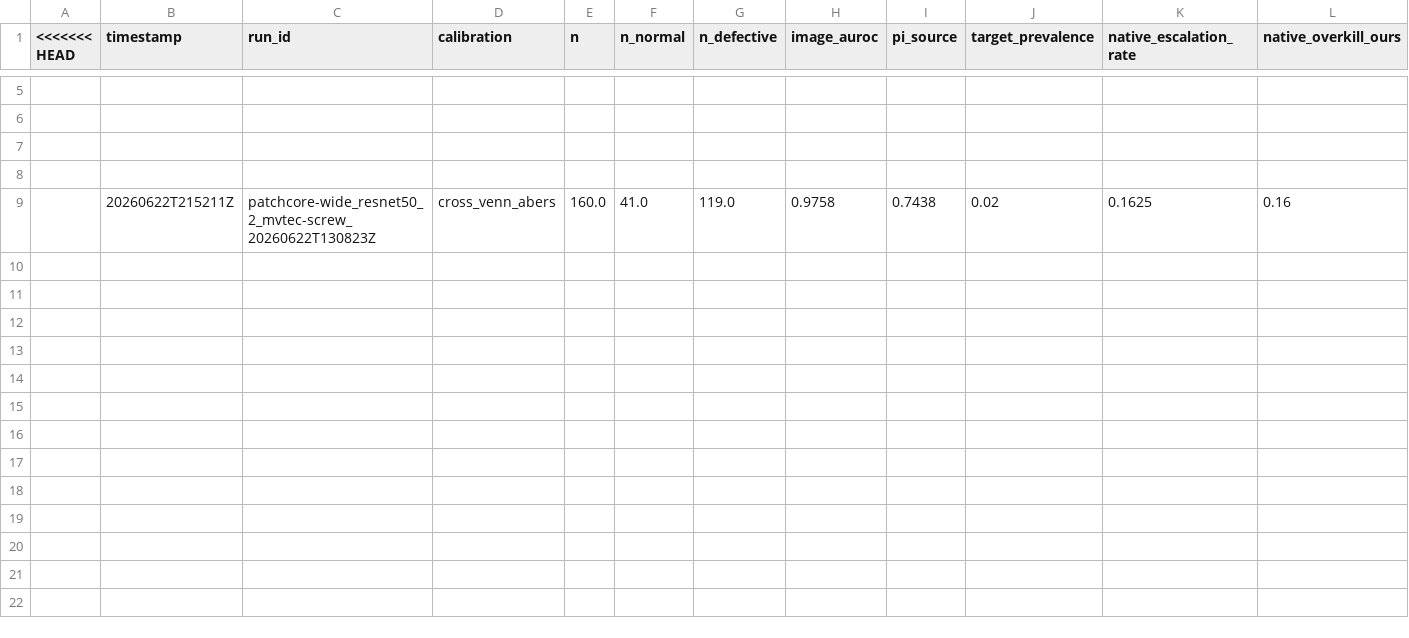
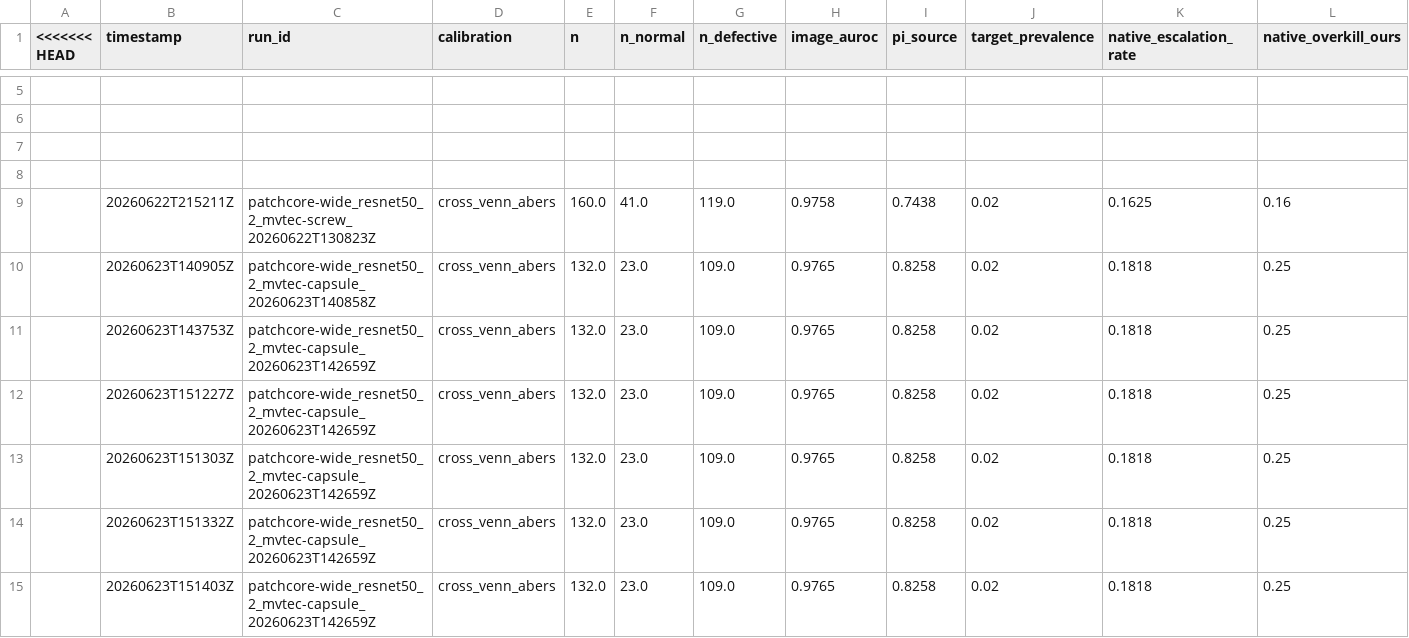
Before and after one commit to arslan-kursad/aiqs-agent, a CSV file: results/decisions.csv, drawn as a sheet; only a part is shown, gaps mark what is left out; rows hold the shown columns only; the diff names each change by its address in the sheet, - before the commit and + after, or states it on an @@ line.

```diff
--- a/results/decisions.csv
+++ b/results/decisions.csv
+row 10:  | 20260623T140905Z | patchcore-wide_resnet50_2_mvtec-capsule_20260623T140858Z | cross_venn_abers | 132.0 | 23.0 | 109.0 | 0.9765 | 0.8258 | 0.02 | 0.1818 | 0.25
+row 11:  | 20260623T143753Z | patchcore-wide_resnet50_2_mvtec-capsule_20260623T142659Z | cross_venn_abers | 132.0 | 23.0 | 109.0 | 0.9765 | 0.8258 | 0.02 | 0.1818 | 0.25
+row 12:  | 20260623T151227Z | patchcore-wide_resnet50_2_mvtec-capsule_20260623T142659Z | cross_venn_abers | 132.0 | 23.0 | 109.0 | 0.9765 | 0.8258 | 0.02 | 0.1818 | 0.25
+row 13:  | 20260623T151303Z | patchcore-wide_resnet50_2_mvtec-capsule_20260623T142659Z | cross_venn_abers | 132.0 | 23.0 | 109.0 | 0.9765 | 0.8258 | 0.02 | 0.1818 | 0.25
+row 14:  | 20260623T151332Z | patchcore-wide_resnet50_2_mvtec-capsule_20260623T142659Z | cross_venn_abers | 132.0 | 23.0 | 109.0 | 0.9765 | 0.8258 | 0.02 | 0.1818 | 0.25
+row 15:  | 20260623T151403Z | patchcore-wide_resnet50_2_mvtec-capsule_20260623T142659Z | cross_venn_abers | 132.0 | 23.0 | 109.0 | 0.9765 | 0.8258 | 0.02 | 0.1818 | 0.25
```
Also changed, not shown: results/metrics.csv, 23 other files.
